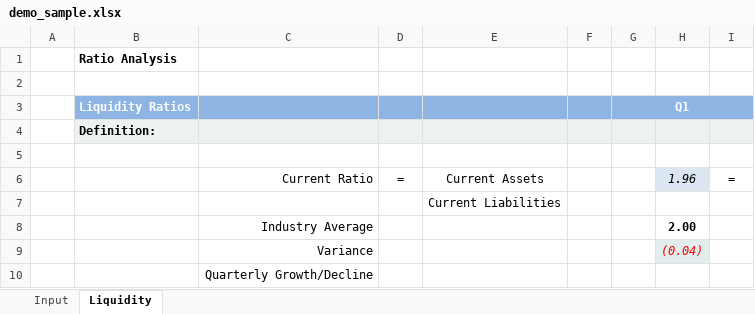
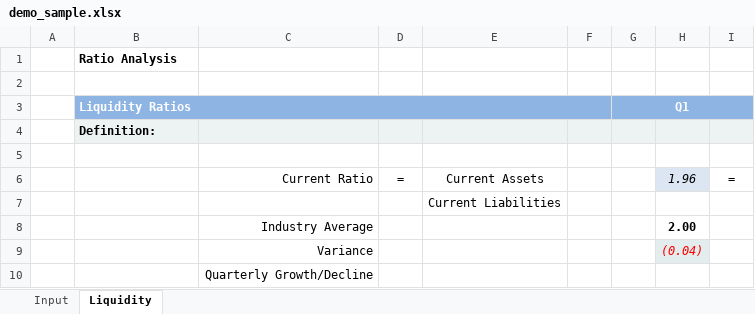
Before and after one commit to zkoss/zkspreadsheet, an Excel workbook: zssapp/WebContent/WEB-INF/books/demo_sample.xlsx, sheet Liquidity, drawn as a sheet; only a part is shown; values as stored, in another font and other column widths than the file's, no borders; the diff names each change by its address in the sheet, - before the commit and + after, or states it on an @@ line.

Commit message:
remove some cells' style to avoid blocking overflow

```diff
--- a/zssapp/WebContent/WEB-INF/books/demo_sample.xlsx (sheet Liquidity)
+++ b/zssapp/WebContent/WEB-INF/books/demo_sample.xlsx (sheet Liquidity)
+B3:F3 merged
```
Also changed, not shown: charts or pictures.
